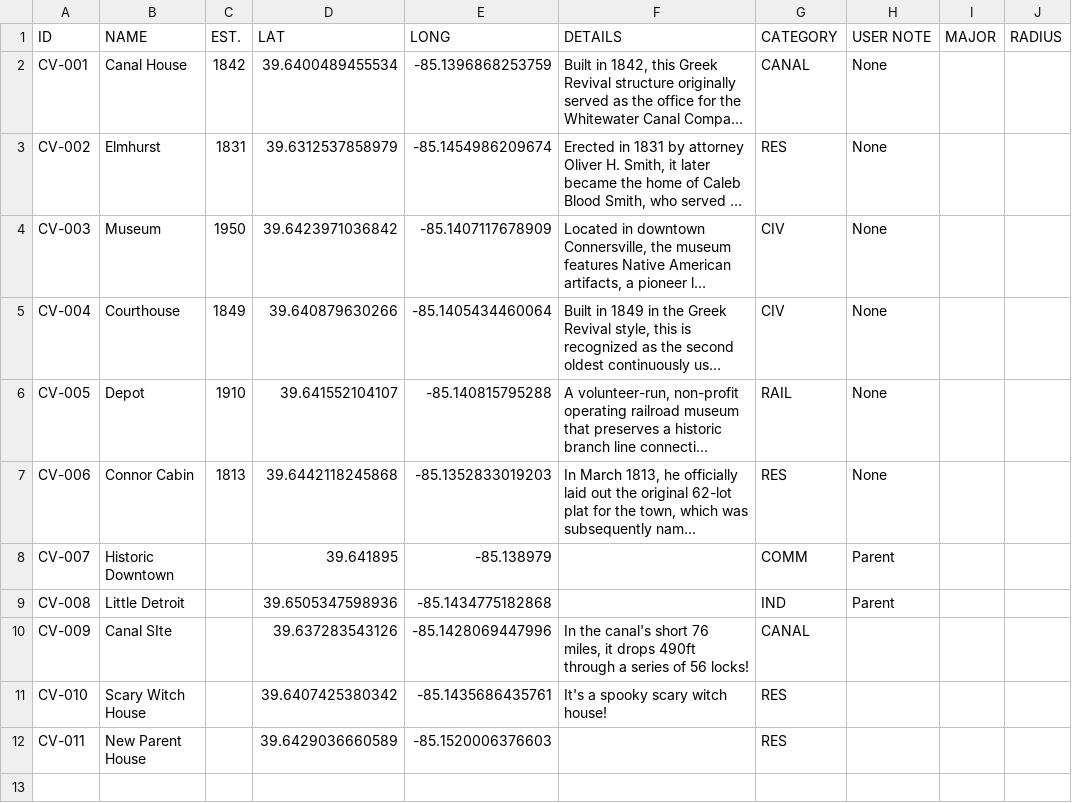
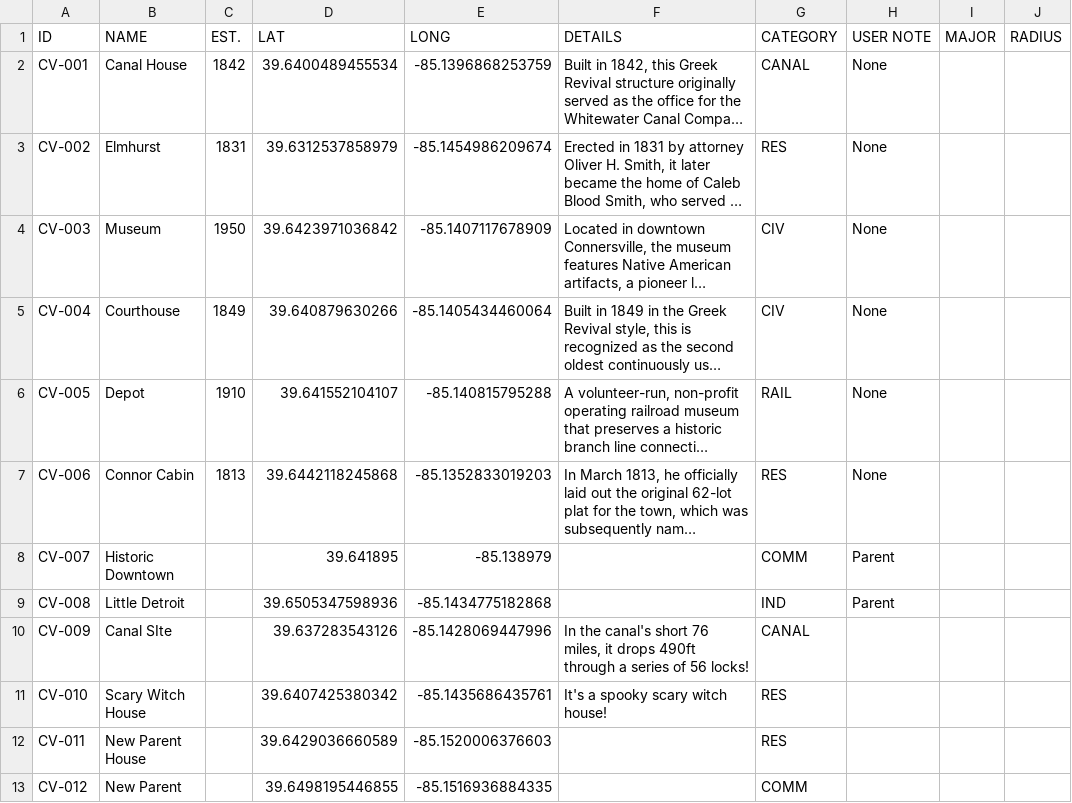
Before and after one commit to Luri-den/ETS, a CSV file: locations.csv, drawn as a sheet; long unchanged cells end in …; the diff names each change by its address in the sheet, - before the commit and + after, or states it on an @@ line.

Commit message:
Update locations.csv, childmarkers.csv, categories.csv from the editor

```diff
--- a/locations.csv
+++ b/locations.csv
+row 13: CV-012 | New Parent |  | 39.6498195446855 | -85.1516936884335 |  | COMM
```
Also changed, not shown: childmarkers.csv.
